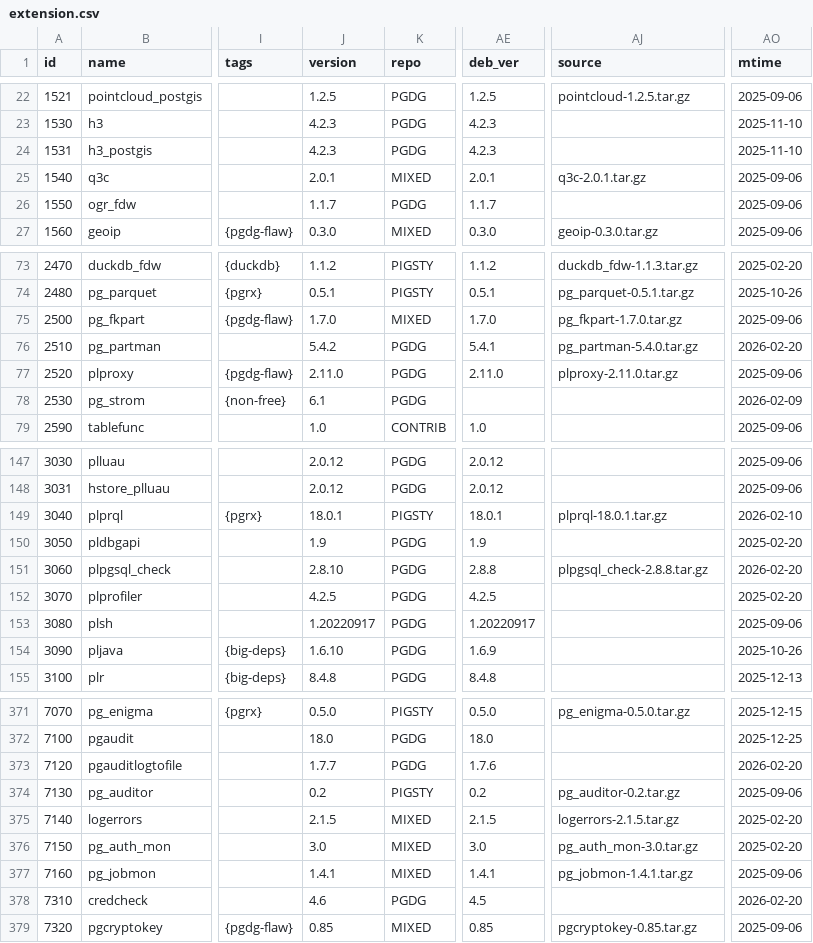
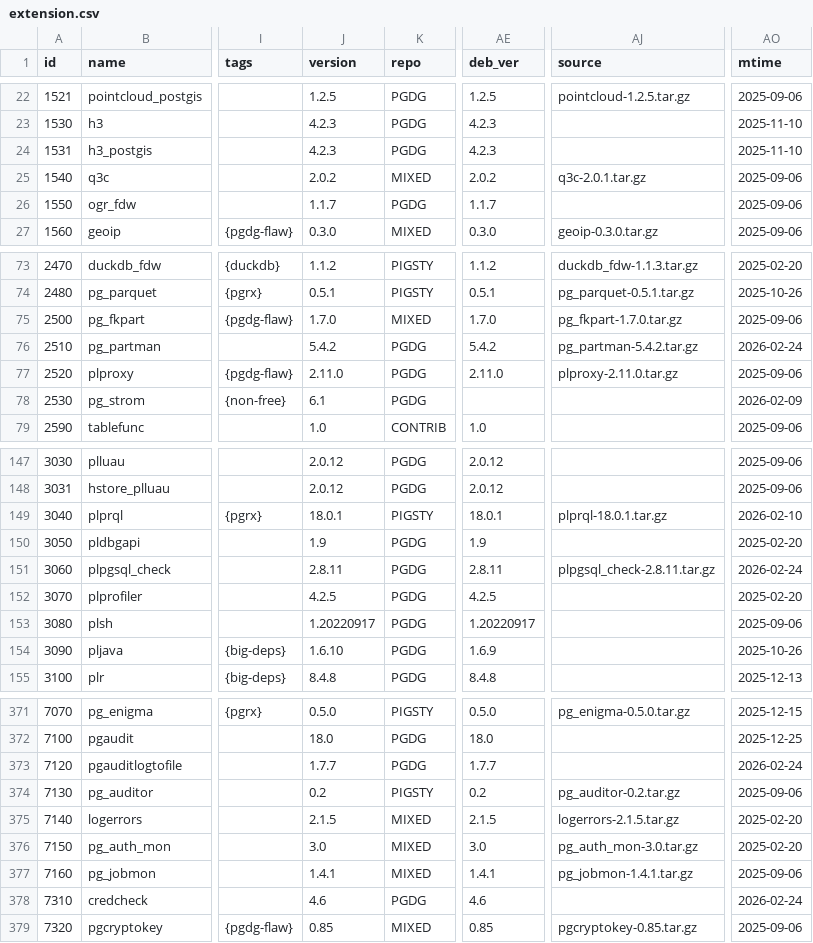
Before and after one commit to pgsty/pgext, a CSV file: db/extension.csv, drawn as a sheet; only a part is shown, gaps mark what is left out; the diff names each change by its address in the sheet, - before the commit and + after, or states it on an @@ line.

Commit message:
routine extension info update

```diff
--- a/db/extension.csv
+++ b/db/extension.csv
-J25 (version): 2.0.1
+J25 (version): 2.0.2
-AE25 (deb_ver): 2.0.1
+AE25 (deb_ver): 2.0.2
-AE76 (deb_ver): 5.4.1
+AE76 (deb_ver): 5.4.2
-AJ76 (source): pg_partman-5.4.0.tar.gz
+AJ76 (source): pg_partman-5.4.2.tar.gz
-AO76 (mtime): 2026-02-20
+AO76 (mtime): 2026-02-24
-J151 (version): 2.8.10
+J151 (version): 2.8.11
-AE151 (deb_ver): 2.8.8
+AE151 (deb_ver): 2.8.11
-AJ151 (source): plpgsql_check-2.8.8.tar.gz
+AJ151 (source): plpgsql_check-2.8.11.tar.gz
-AO151 (mtime): 2026-02-20
+AO151 (mtime): 2026-02-24
-AE373 (deb_ver): 1.7.6
+AE373 (deb_ver): 1.7.7
-AO373 (mtime): 2026-02-20
+AO373 (mtime): 2026-02-24
-AE378 (deb_ver): 4.5
+AE378 (deb_ver): 4.6
-AO378 (mtime): 2026-02-20
+AO378 (mtime): 2026-02-24
```
Also changed, not shown: 35 other files.
